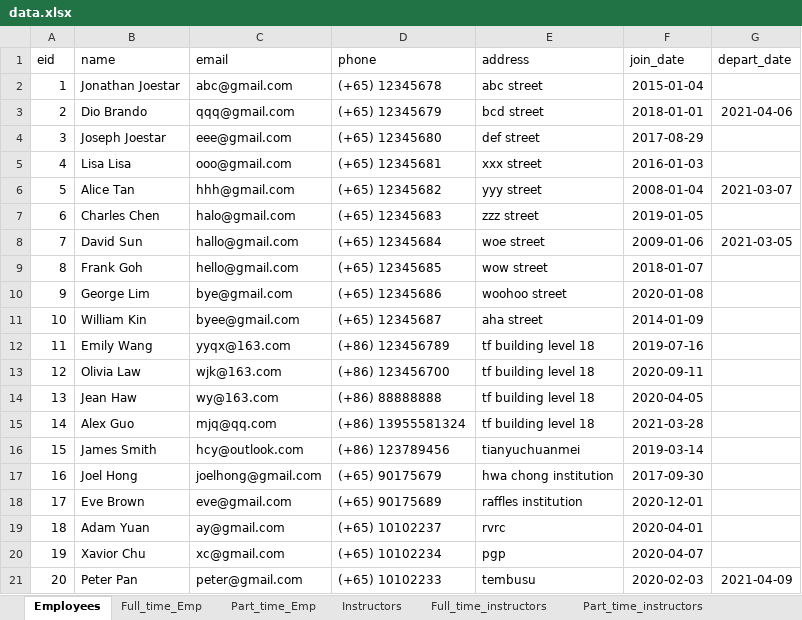
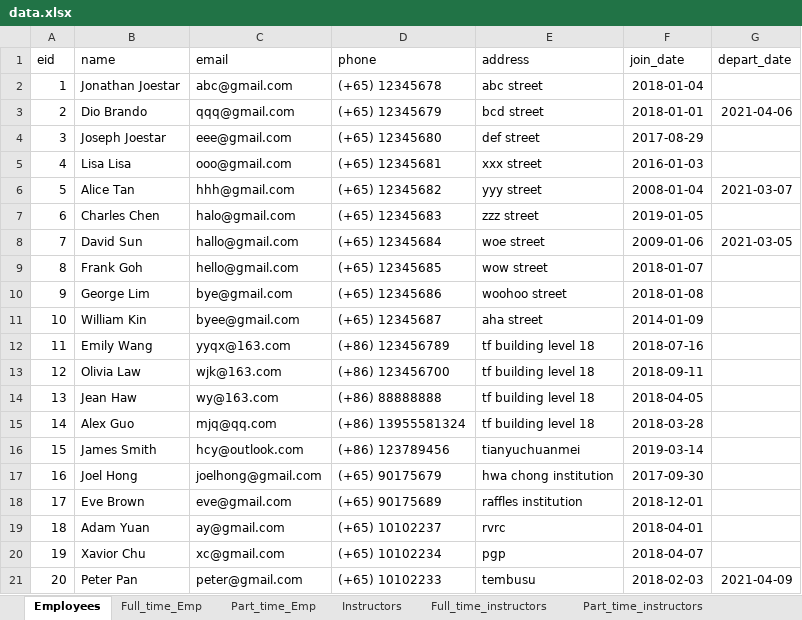
Before and after one commit to anqichen9856/cs2102-course-management-app, an Excel workbook: data.xlsx, sheet Employees, drawn as a sheet; values as stored, in another font and other column widths than the file's, no borders; the diff names each change by its address in the sheet, - before the commit and + after, or states it on an @@ line.

```diff
--- a/data.xlsx (sheet Employees)
+++ b/data.xlsx (sheet Employees)
-F2 (join_date): 2015-01-04
+F2 (join_date): 2018-01-04
-F10 (join_date): 2020-01-08
+F10 (join_date): 2018-01-08
-F12 (join_date): 2019-07-16
+F12 (join_date): 2018-07-16
-F13 (join_date): 2020-09-11
+F13 (join_date): 2018-09-11
-F14 (join_date): 2020-04-05
+F14 (join_date): 2018-04-05
-F15 (join_date): 2021-03-28
+F15 (join_date): 2018-03-28
-F18 (join_date): 2020-12-01
+F18 (join_date): 2018-12-01
-F19 (join_date): 2020-04-01
+F19 (join_date): 2018-04-01
-F20 (join_date): 2020-04-07
+F20 (join_date): 2018-04-07
-F21 (join_date): 2020-02-03
+F21 (join_date): 2018-02-03
```
Also changed, not shown: sheet Offerings, sheet Sessions, sheet Registers.
